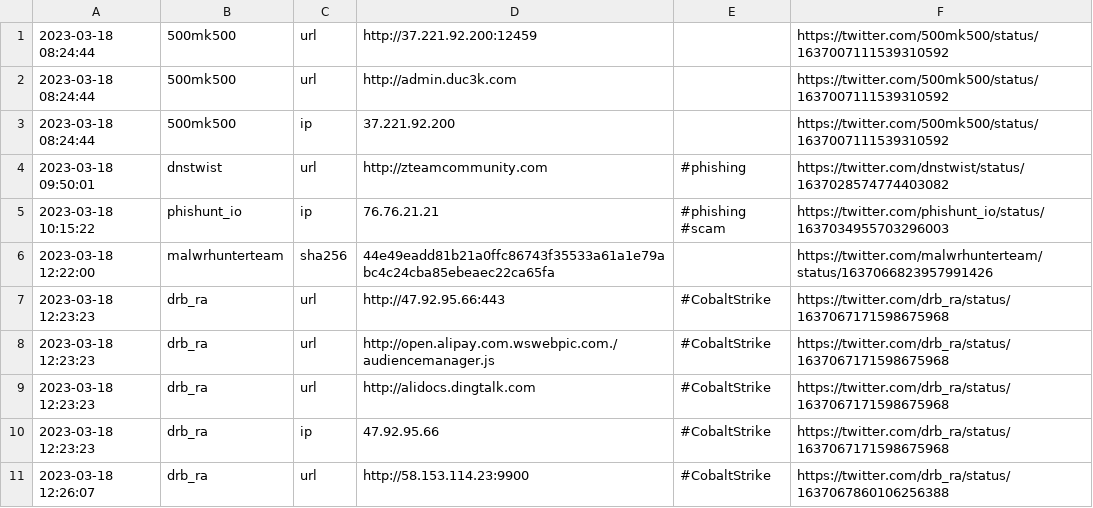
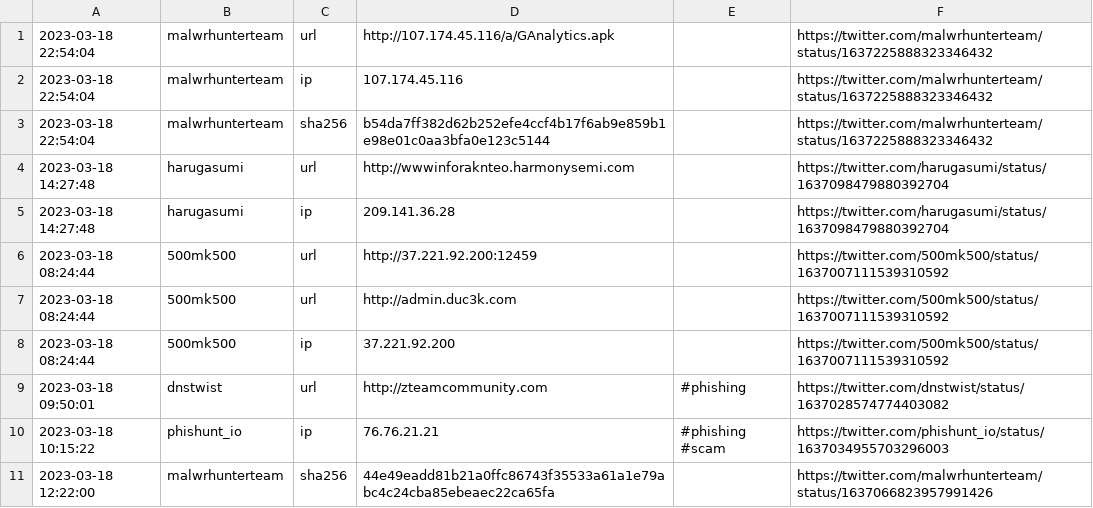
Before and after one commit to jaguarmayan8/TwitterIoCsfeed, a CSV file: Output/March_2023/20230318.csv, drawn as a sheet; only a part is shown; the shorter side is filled out with more unchanged rows; the diff names each change by its address in the sheet, - before the commit and + after, or states it on an @@ line.

```diff
--- a/Output/March_2023/20230318.csv
+++ b/Output/March_2023/20230318.csv
+row 1: 2023-03-18 22:54:04 | malwrhunterteam | url | http://107.174.45.116/a/GAnalytics.apk |  | https://twitter.com/malwrhunterteam/status/1637225888323346432
+row 2: 2023-03-18 22:54:04 | malwrhunterteam | ip | 107.174.45.116 |  | https://twitter.com/malwrhunterteam/status/1637225888323346432
+row 3: 2023-03-18 22:54:04 | malwrhunterteam | sha256 | b54da7ff382d62b252efe4ccf4b17f6ab9e859b1e98e01c0aa3bfa0e123c5144 |  | https://twitter.com/malwrhunterteam/status/1637225888323346432
+row 4: 2023-03-18 14:27:48 | harugasumi | url | http://wwwinforaknteo.harmonysemi.com |  | https://twitter.com/harugasumi/status/1637098479880392704
+row 5: 2023-03-18 14:27:48 | harugasumi | ip | 209.141.36.28 |  | https://twitter.com/harugasumi/status/1637098479880392704
```
Also changed, not shown: Output/March_2023/20230316.csv, Output/March_2023/20230317.csv, 1 other file.
